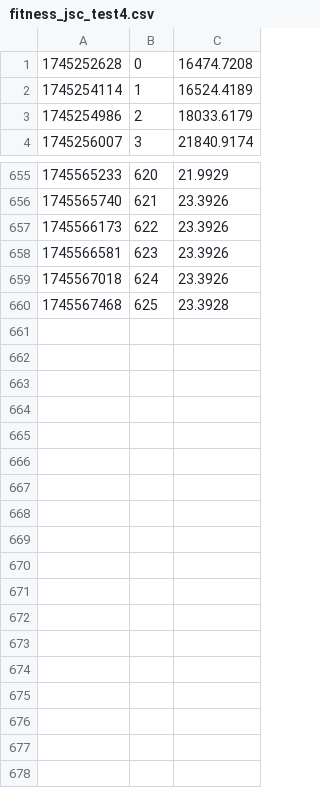
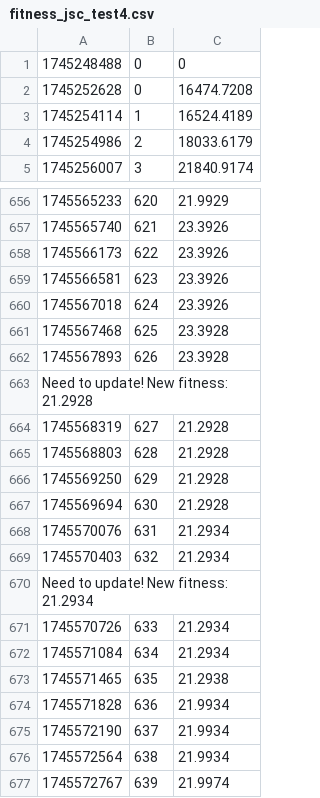
Before and after one commit to Qbtly/DistriFuzz, a CSV file: Distri/logs/fitness_jsc_test4.csv, drawn as a sheet; only a part is shown, gaps mark what is left out; the diff names each change by its address in the sheet, - before the commit and + after, or states it on an @@ line.

```diff
--- a/Distri/logs/fitness_jsc_test4.csv
+++ b/Distri/logs/fitness_jsc_test4.csv
+row 1: 1745248488 | 0 | 0
+row 662: 1745567893 | 626 | 23.3928
+row 663: Need to update! New fitness: 21.2928
+row 664: 1745568319 | 627 | 21.2928
+row 665: 1745568803 | 628 | 21.2928
+row 666: 1745569250 | 629 | 21.2928
+row 667: 1745569694 | 630 | 21.2928
+row 668: 1745570076 | 631 | 21.2934
+row 669: 1745570403 | 632 | 21.2934
+row 670: Need to update! New fitness: 21.2934
+row 671: 1745570726 | 633 | 21.2934
+row 672: 1745571084 | 634 | 21.2934
+row 673: 1745571465 | 635 | 21.2938
+row 674: 1745571828 | 636 | 21.9934
+row 675: 1745572190 | 637 | 21.9934
+row 676: 1745572564 | 638 | 21.9934
+row 677: 1745572767 | 639 | 21.9974
```
Also changed, not shown: Distri/logs/fitness_jerry_test4.csv, Distri/logs/fitness_jsc_test5.csv, 15 other files.
